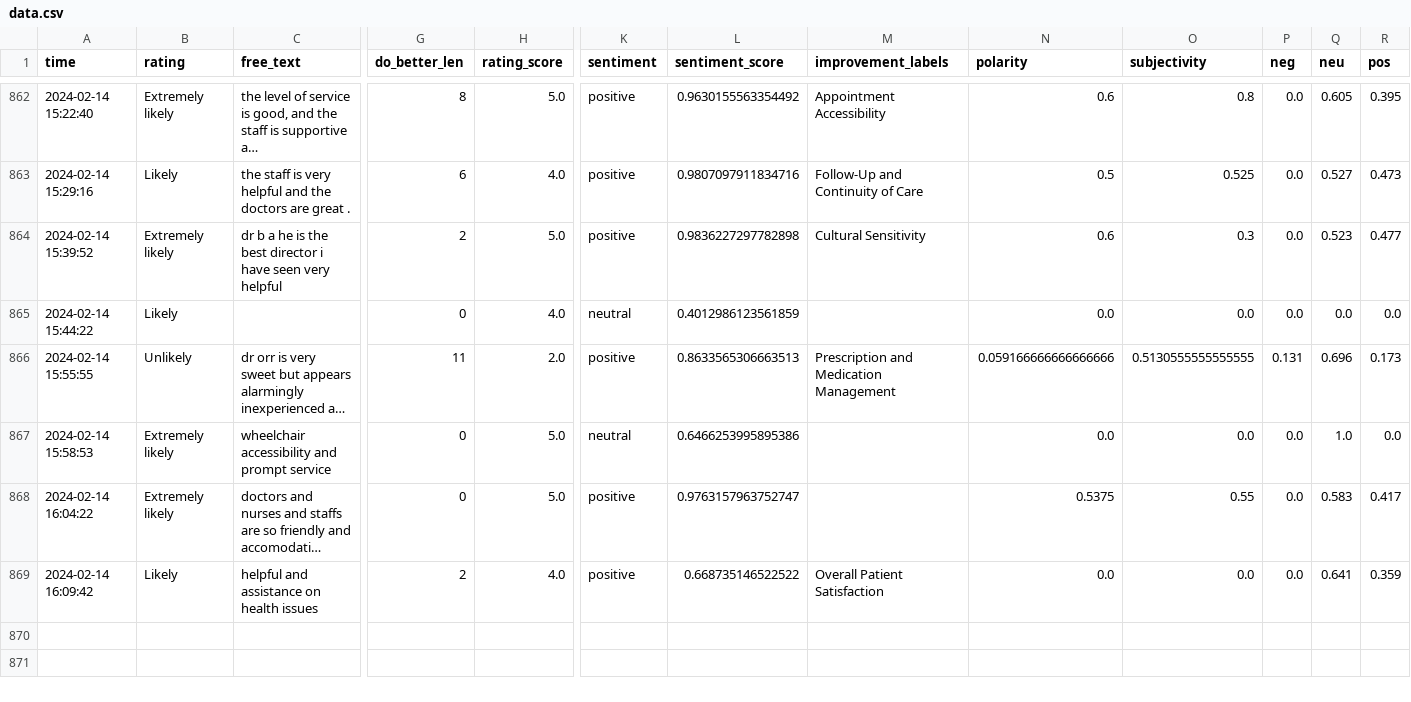
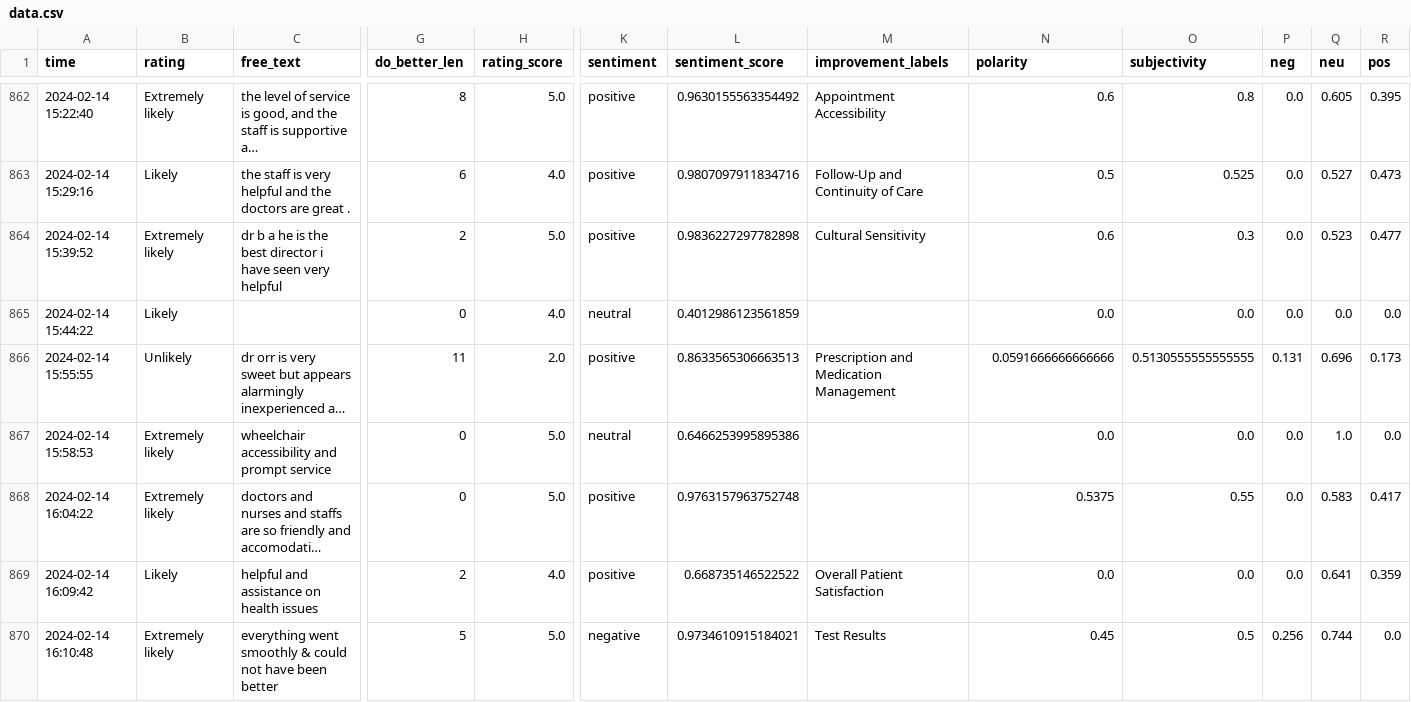
Before and after one commit to janduplessis883/friends-and-family-test-analysis, a CSV file: friendsfamilytest/data/data.csv, drawn as a sheet; only a part is shown, gaps mark what is left out; long unchanged cells end in …; rows hold the shown columns only; the diff covers the shown part only; the diff names each change by its address in the sheet, - before the commit and + after, or states it on an @@ line.

Commit message:
Automated commit via Python script - 2024-02-14 16:33

```diff
--- a/friendsfamilytest/data/data.csv
+++ b/friendsfamilytest/data/data.csv
-N866 (polarity): 0.059166666666666666
+N866 (polarity): 0.0591666666666666
-L868 (sentiment_score): 0.9763157963752747
+L868 (sentiment_score): 0.9763157963752748
+row 870: 2024-02-14 16:10:48 | Extremely likely | everything went smoothly & could not have been better | 5 | 5.0 | negative | 0.9734610915184021 | Test Results | 0.45 | 0.5 | 0.256 | 0.744 | 0.0
```
Also changed, not shown: 4 added rows elsewhere in this file.
